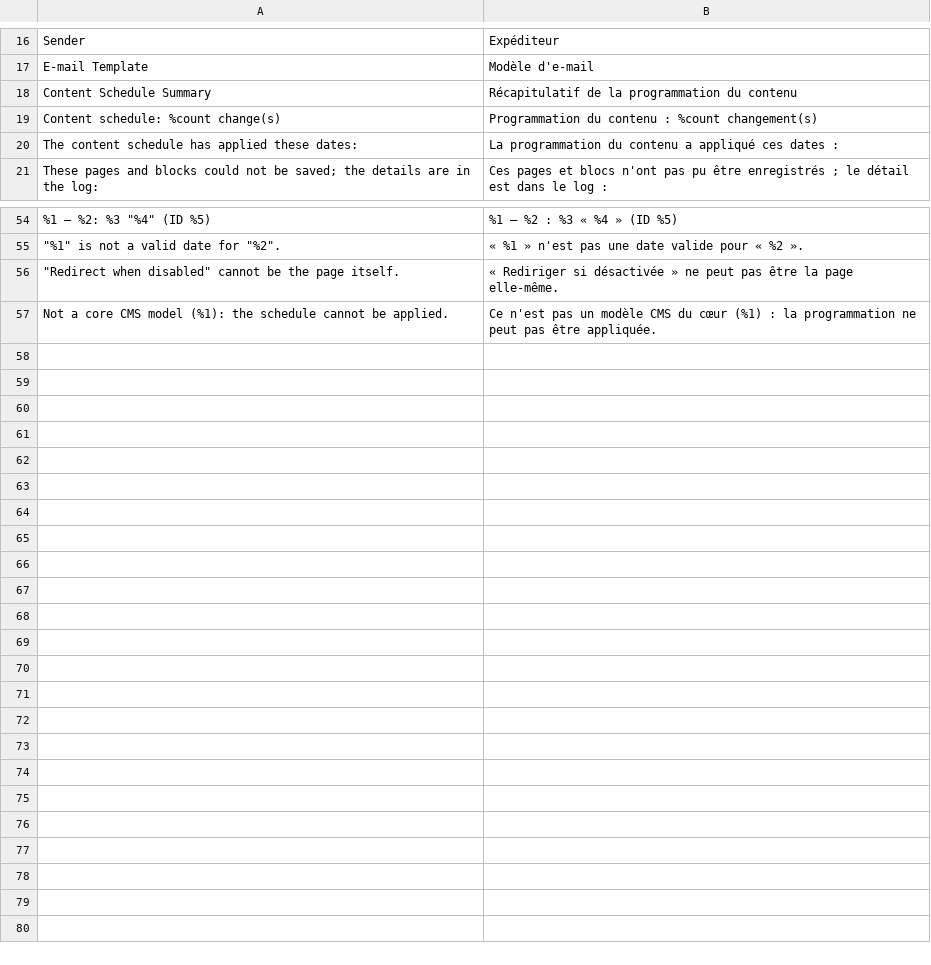
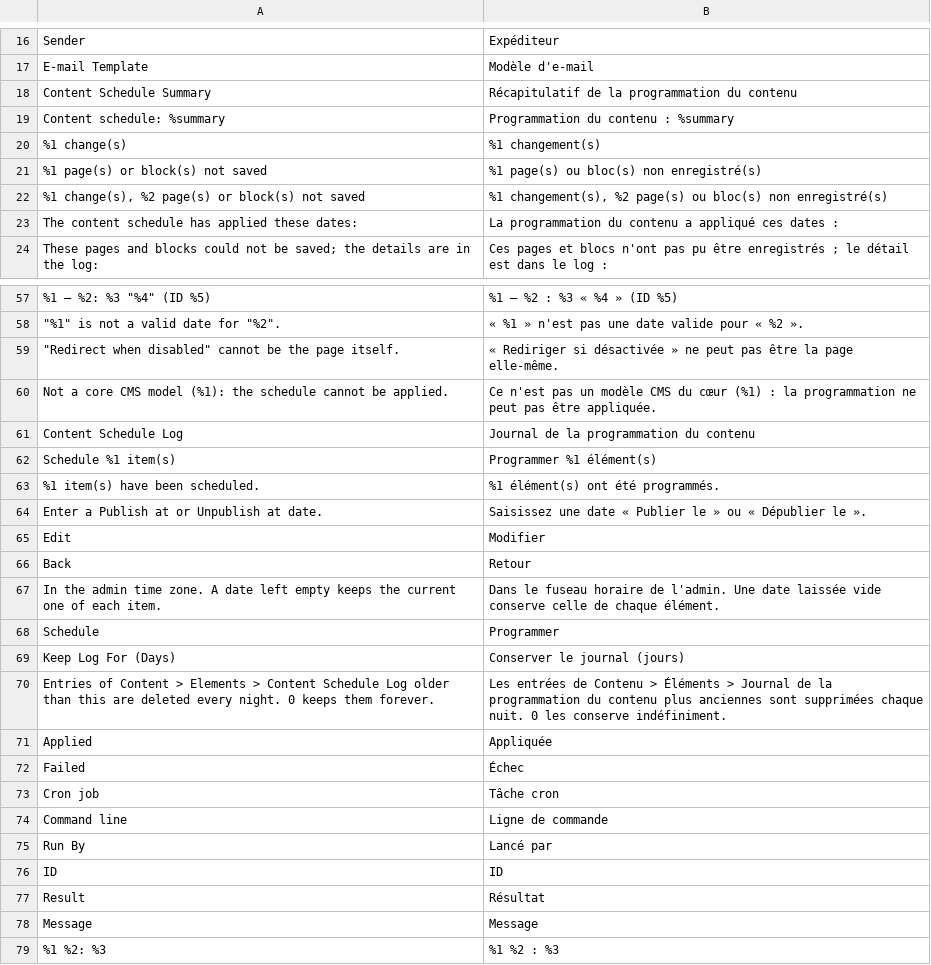
Before and after one commit to mage-os-lab/module-content-schedule, a CSV file: i18n/fr_FR.csv, drawn as a sheet; only a part is shown, gaps mark what is left out.

```diff
--- a/i18n/fr_FR.csv
+++ b/i18n/fr_FR.csv
@@ -18,3 +18,6 @@
 "Content Schedule Summary","Récapitulatif de la programmation du contenu"
-"Content schedule: %count change(s)","Programmation du contenu : %count changement(s)"
+"Content schedule: %summary","Programmation du contenu : %summary"
+"%1 change(s)","%1 changement(s)"
+"%1 page(s) or block(s) not saved","%1 page(s) ou bloc(s) non enregistré(s)"
+"%1 change(s), %2 page(s) or block(s) not saved","%1 changement(s), %2 page(s) ou bloc(s) non enregistré(s)"
 "The content schedule has applied these dates:","La programmation du contenu a appliqué ces dates :"
@@ -57 +60,20 @@
 "Not a core CMS model (%1): the schedule cannot be applied.","Ce n'est pas un modèle CMS du cœur (%1) : la programmation ne peut pas être appliquée."
+"Content Schedule Log","Journal de la programmation du contenu"
+"Schedule %1 item(s)","Programmer %1 élément(s)"
+"%1 item(s) have been scheduled.","%1 élément(s) ont été programmés."
+"Enter a Publish at or Unpublish at date.","Saisissez une date « Publier le » ou « Dépublier le »."
+"Edit","Modifier"
+"Back","Retour"
+"In the admin time zone. A date left empty keeps the current one of each item.","Dans le fuseau horaire de l'admin. Une date laissée vide conserve celle de chaque élément."
+"Schedule","Programmer"
+"Keep Log For (Days)","Conserver le journal (jours)"
+"Entries of Content > Elements > Content Schedule Log older than this are deleted every night. 0 keeps them forever.","Les entrées de Contenu > Éléments > Journal de la programmation du contenu plus anciennes sont supprimées chaque nuit. 0 les conserve indéfiniment."
+"Applied","Appliquée"
+"Failed","Échec"
+"Cron job","Tâche cron"
+"Command line","Ligne de commande"
+"Run By","Lancé par"
+"ID","ID"
+"Result","Résultat"
+"Message","Message"
+"%1 %2: %3","%1 %2 : %3"
```
Also changed, not shown: i18n/de_DE.csv, i18n/en_US.csv, 52 other files.
